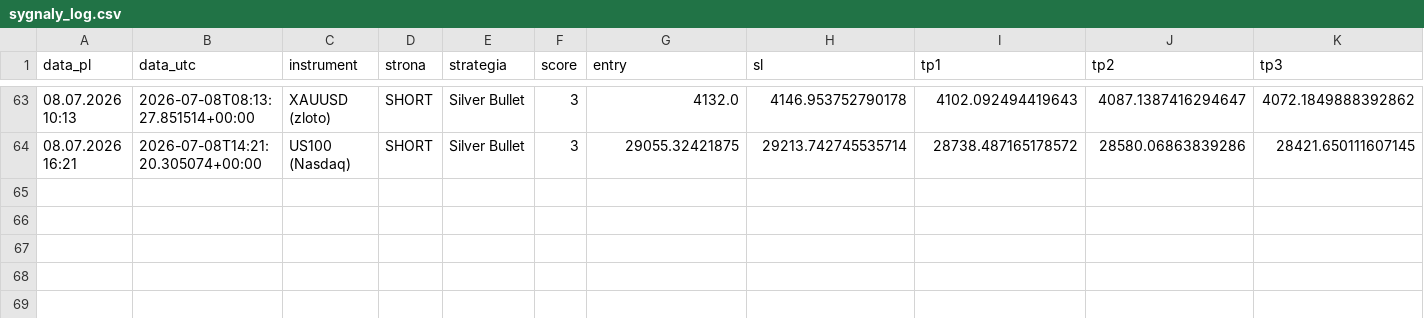
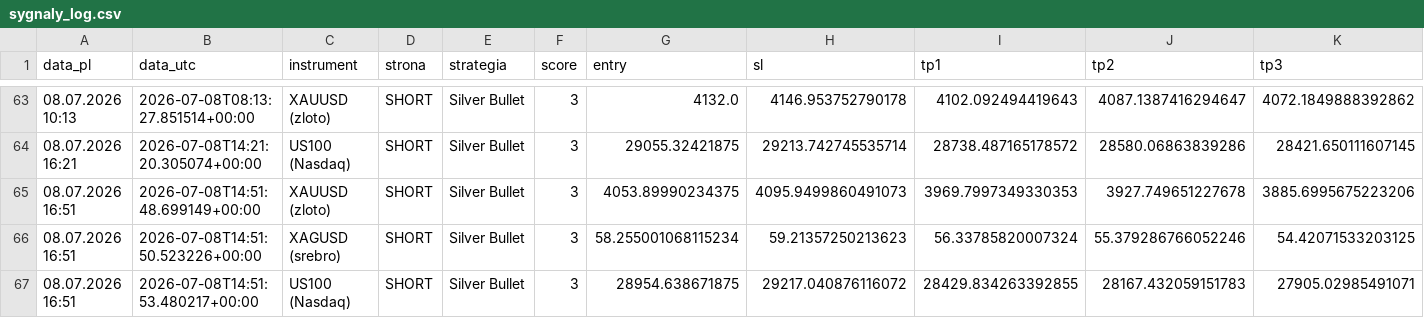
Before and after one commit to Aslaf2/sygna-y-bot, a CSV file: sygnaly_log.csv, drawn as a sheet; only a part is shown, gaps mark what is left out; rows hold the shown columns only; the diff names each change by its address in the sheet, - before the commit and + after, or states it on an @@ line.

```diff
--- a/sygnaly_log.csv
+++ b/sygnaly_log.csv
+row 65: 08.07.2026 16:51 | 2026-07-08T14:51:48.699149+00:00 | XAUUSD (zloto) | SHORT | Silver Bullet | 3 | 4053.89990234375 | 4095.9499860491073 | 3969.7997349330353 | 3927.749651227678 | 3885.6995675223206
+row 66: 08.07.2026 16:51 | 2026-07-08T14:51:50.523226+00:00 | XAGUSD (srebro) | SHORT | Silver Bullet | 3 | 58.255001068115234 | 59.21357250213623 | 56.33785820007324 | 55.379286766052246 | 54.42071533203125
+row 67: 08.07.2026 16:51 | 2026-07-08T14:51:53.480217+00:00 | US100 (Nasdaq) | SHORT | Silver Bullet | 3 | 28954.638671875 | 29217.040876116072 | 28429.834263392855 | 28167.432059151783 | 27905.02985491071
```
Also changed, not shown: 1 other file.
